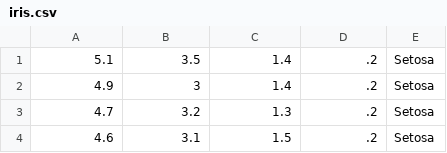
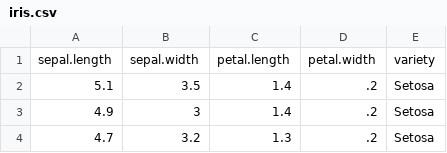
Before and after one commit to EdwinGoo/Deep_Learning_Py, a CSV file: data/iris.csv, drawn as a sheet; only a part is shown; the shorter side is filled out with more unchanged rows; the diff names each change by its address in the sheet, - before the commit and + after, or states it on an @@ line.

```diff
--- a/data/iris.csv
+++ b/data/iris.csv
+row 1: sepal.length | sepal.width | petal.length | petal.width | variety
```
Also changed, not shown: 6 other files.
